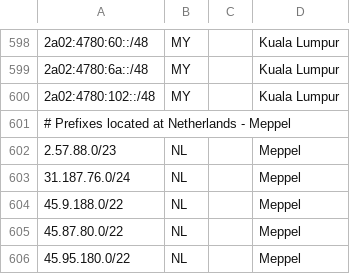
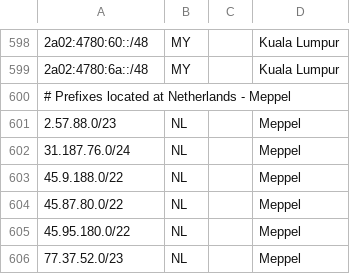
Before and after one commit to hostinger/geofeed, a CSV file: geofeed.csv, drawn as a sheet; only a part is shown, gaps mark what is left out; the shorter side is filled out with more unchanged rows.

```diff
--- a/geofeed.csv
+++ b/geofeed.csv
@@ -599,3 +599,2 @@
 2a02:4780:6a::/48,MY,,Kuala Lumpur,
-2a02:4780:102::/48,MY,,Kuala Lumpur,
 # Prefixes located at Netherlands - Meppel,,,,
```
